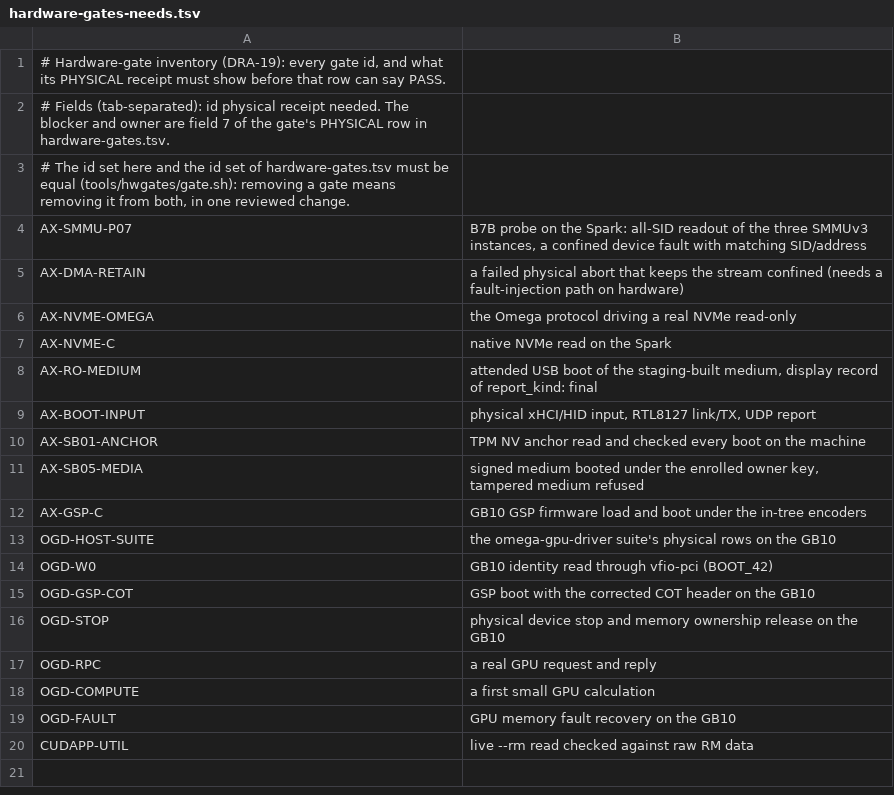
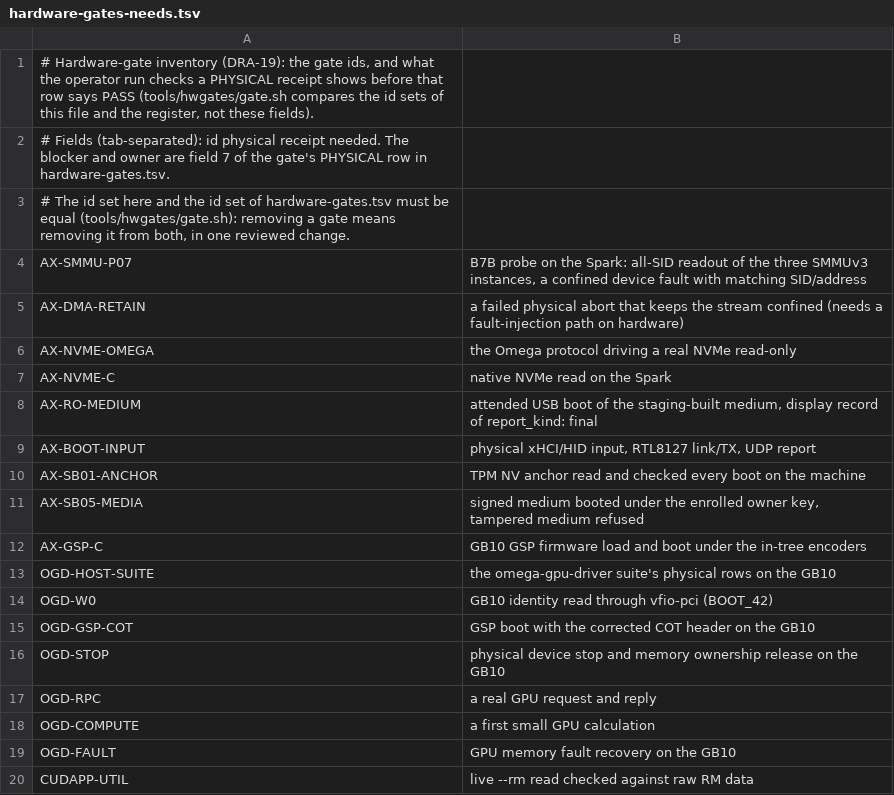
Before and after one commit to drakestapleton/omega-mv, a TSV file: kernel/docs/hardware-gates-needs.tsv, drawn as a sheet.

Commit message:
kernel fix3 anchor: gate-anchor check, base-copy evidence immutability, receipt folders
EvidenceHw N1: tools/evidence_immutable.sh runs the base ref's copy of itself when its bytes differ
(with no PATH when none was given) and its own check, worse exit wins; kernel/ paths are NOT_RUN
against a base without the script; the import commit must be the oldest first-parent commit that
changes kernel/. Six new controls. kernel/tools/hwgates/gate.sh: NOT_RUN against a base ref
without kernel/.
CA2: tools/gate_anchor.sh + tools/gate-anchors.txt (OMEGA-GATE-ANCHOR): GATE-ANCHOR CHANGED per
changed anchor path against the merge base, index and work tree; exit 1 unless
AIEN_GATE_ANCHOR_ACK is exactly that set; 27 controls.
N2: HARDWARE_GATES.md, hardware-gates-needs.tsv and gate.sh say the gate reads the HWGATE line and
the source commit only; the register is an anchor. N3: lm1b/evidence, net/receipts and
design/boot/receipts are checked; FOLDERS.md names the evidence folders that are not.
cnt-drop-both: gate.sh and checks.txt are anchors; checks.txt header says so.

```diff
--- a/kernel/docs/hardware-gates-needs.tsv
+++ b/kernel/docs/hardware-gates-needs.tsv
@@ -1,2 +1,2 @@
-# Hardware-gate inventory (DRA-19): every gate id, and what its PHYSICAL receipt must show before that row can say PASS.
+# Hardware-gate inventory (DRA-19): the gate ids, and what the operator run checks a PHYSICAL receipt shows before that row says PASS (tools/hwgates/gate.sh compares the id sets of this file and the register, not these fields).
 # Fields (tab-separated): id  physical receipt needed. The blocker and owner are field 7 of the gate's PHYSICAL row in hardware-gates.tsv.
```
Also changed, not shown: 7 other files.
